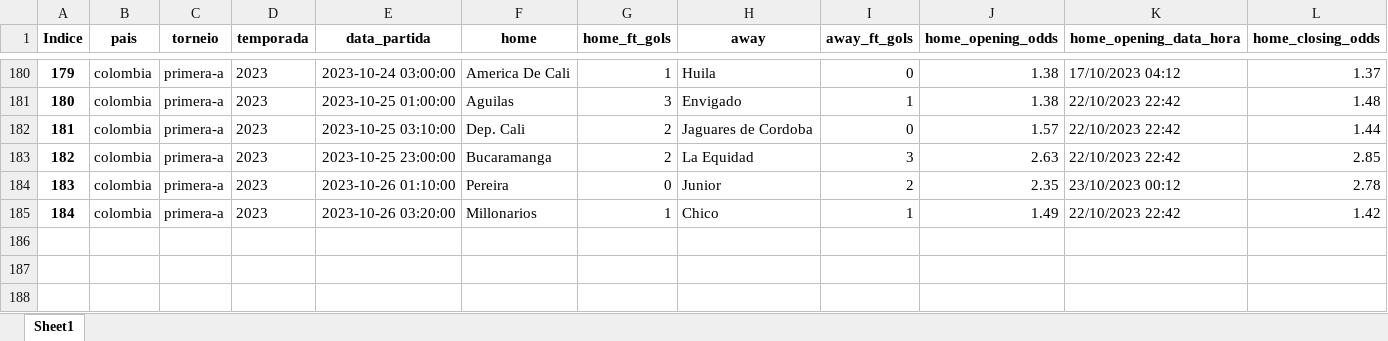
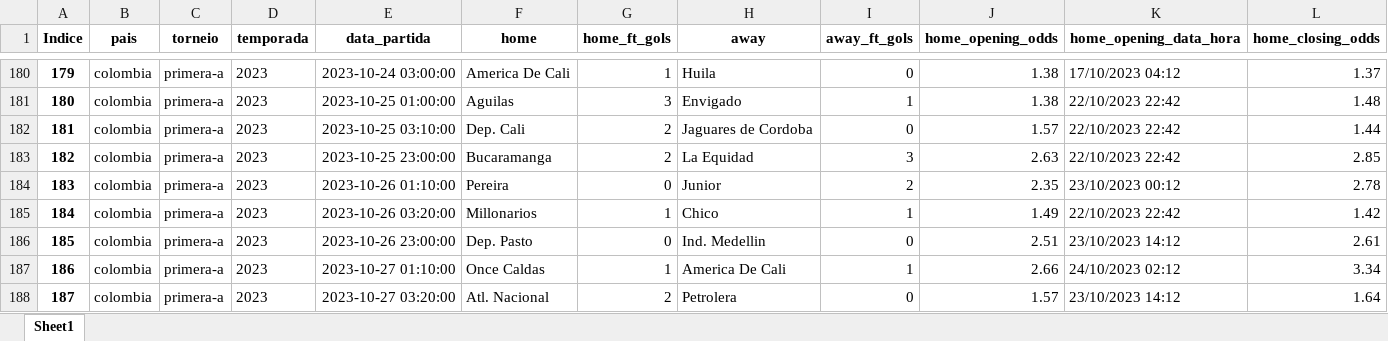
Before and after one commit to tarciziojrdf/poco, an Excel workbook: 2023/colombia_primera-a_2023.xlsx, sheet Sheet1, drawn as a sheet; only a part is shown, gaps mark what is left out; values as stored, in another font and other column widths than the file's, no borders; rows hold the shown columns only; the diff names each change by its address in the sheet, - before the commit and + after, or states it on an @@ line.

```diff
--- a/2023/colombia_primera-a_2023.xlsx (sheet Sheet1)
+++ b/2023/colombia_primera-a_2023.xlsx (sheet Sheet1)
+row 186: 185 | colombia | primera-a | 2023 | 2023-10-26 23:00:00 | Dep. Pasto | 0 | Ind. Medellin | 0 | 2.51 | 23/10/2023 14:12 | 2.61
+row 187: 186 | colombia | primera-a | 2023 | 2023-10-27 01:10:00 | Once Caldas | 1 | America De Cali | 1 | 2.66 | 24/10/2023 02:12 | 3.34
+row 188: 187 | colombia | primera-a | 2023 | 2023-10-27 03:20:00 | Atl. Nacional | 2 | Petrolera | 0 | 1.57 | 23/10/2023 14:12 | 1.64
```
Also changed, not shown: 2023/argentina_copa-de-la-liga-profesional_2023.xlsx, 2023/brazil_serie-a_2023.xlsx, 2 other files.
